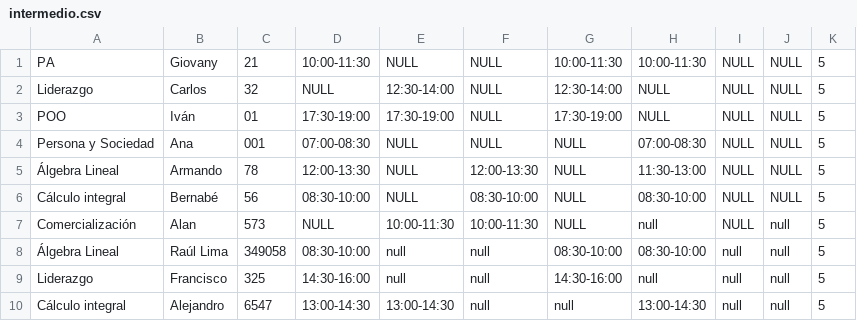
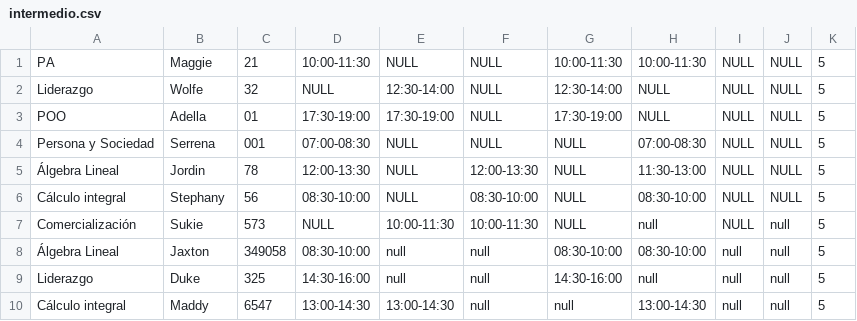
Before and after one commit to 0rphee/classtime-matcher, a CSV file: intermedio.csv, drawn as a sheet.

Commit message:
---

```diff
--- a/intermedio.csv
+++ b/intermedio.csv
@@ -1,10 +1,10 @@
-PA,Giovany,21,10:00-11:30,NULL,NULL,10:00-11:30,10:00-11:30,NULL,NULL,5
-Liderazgo,Carlos,32,NULL,12:30-14:00,NULL,12:30-14:00,NULL,NULL,NULL,5
-POO,Iván,01,17:30-19:00,17:30-19:00,NULL,17:30-19:00,NULL,NULL,NULL,5
-Persona y Sociedad,Ana,001,07:00-08:30,NULL,NULL,NULL,07:00-08:30,NULL,NULL,5
-Álgebra Lineal,Armando,78,12:00-13:30,NULL,12:00-13:30,NULL,11:30-13:00,NULL,NULL,5
-Cálculo integral,Bernabé,56,08:30-10:00,NULL,08:30-10:00,NULL,08:30-10:00,NULL,NULL,5
-Comercialización,Alan,573,NULL,10:00-11:30,10:00-11:30,NULL,null,NULL,null,5
-Álgebra Lineal,Raúl Lima,349058,08:30-10:00,null,null,08:30-10:00,08:30-10:00,null,null,5
-Liderazgo,Francisco,325,14:30-16:00,null,null,14:30-16:00,null,null,null,5
-Cálculo integral,Alejandro,6547,13:00-14:30,13:00-14:30,null,null,13:00-14:30,null,null,5
+PA,Maggie,21,10:00-11:30,NULL,NULL,10:00-11:30,10:00-11:30,NULL,NULL,5
+Liderazgo,Wolfe,32,NULL,12:30-14:00,NULL,12:30-14:00,NULL,NULL,NULL,5
+POO,Adella,01,17:30-19:00,17:30-19:00,NULL,17:30-19:00,NULL,NULL,NULL,5
+Persona y Sociedad,Serrena,001,07:00-08:30,NULL,NULL,NULL,07:00-08:30,NULL,NULL,5
+Álgebra Lineal,Jordin,78,12:00-13:30,NULL,12:00-13:30,NULL,11:30-13:00,NULL,NULL,5
+Cálculo integral,Stephany,56,08:30-10:00,NULL,08:30-10:00,NULL,08:30-10:00,NULL,NULL,5
+Comercialización,Sukie,573,NULL,10:00-11:30,10:00-11:30,NULL,null,NULL,null,5
+Álgebra Lineal,Jaxton,349058,08:30-10:00,null,null,08:30-10:00,08:30-10:00,null,null,5
+Liderazgo,Duke,325,14:30-16:00,null,null,14:30-16:00,null,null,null,5
+Cálculo integral,Maddy,6547,13:00-14:30,13:00-14:30,null,null,13:00-14:30,null,null,5
```
